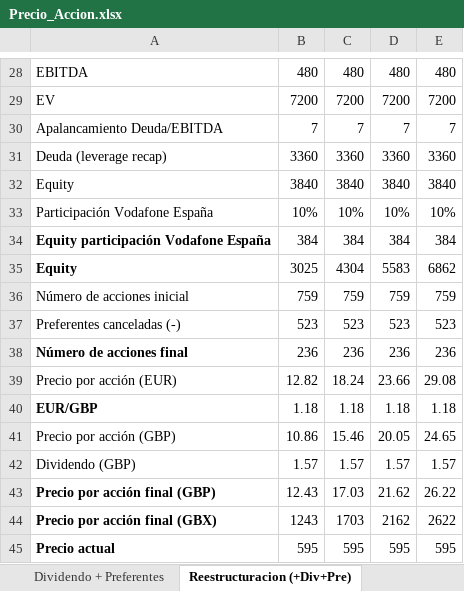
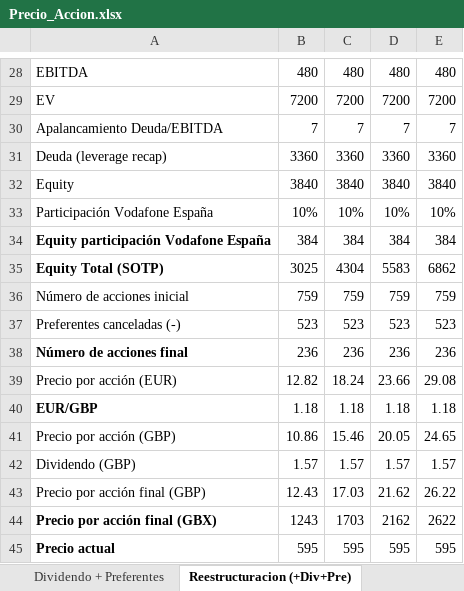
Before and after one commit to palfaros/palfaros-knowledge-base, an Excel workbook: content/Value Investing/Zegona Communications Plc - ZEG/Precio_Accion.xlsx, sheet Reestructuracion (+Div+Pre), drawn as a sheet; only a part is shown, gaps mark what is left out; values as stored, in another font and other column widths than the file's, no borders; the diff names each change by its address in the sheet, - before the commit and + after, or states it on an @@ line.

```diff
--- a/content/Value Investing/Zegona Communications Plc - ZEG/Precio_Accion.xlsx (sheet Reestructuracion (+Div+Pre))
+++ b/content/Value Investing/Zegona Communications Plc - ZEG/Precio_Accion.xlsx (sheet Reestructuracion (+Div+Pre))
-A35: Equity
+A35: Equity Total (SOTP)
-A43 bold: on
+A43 bold: off
```
Also changed, not shown: sheet Dividendo parcial + Preferentes, other sheet tabs, 3 other files.
